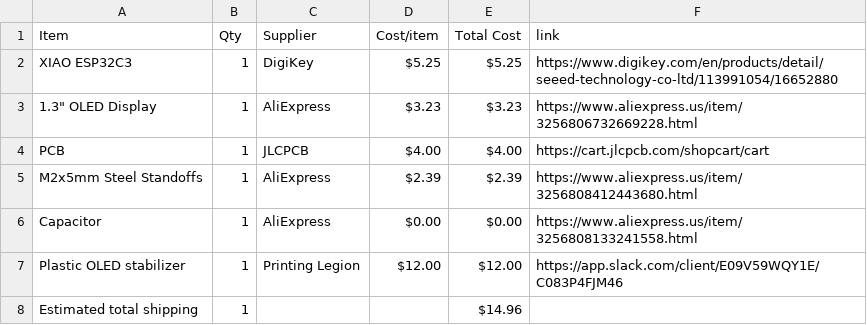
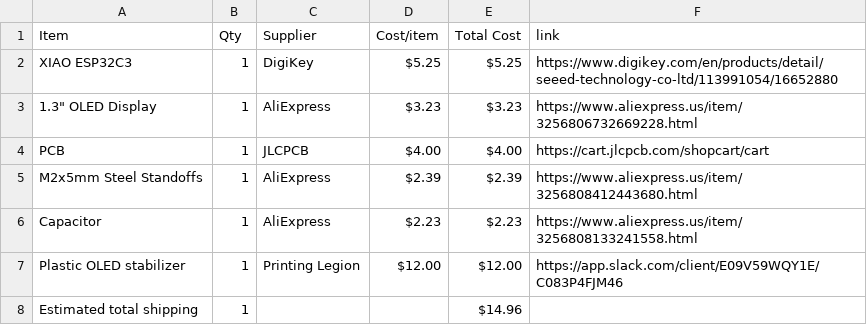
Before and after one commit to araschke001-commits/Weather-Display, a CSV file: BOM.csv, drawn as a sheet.

Commit message:
Sync Weather Display from Half Life

```diff
--- a/BOM.csv
+++ b/BOM.csv
@@ -5,3 +5,3 @@ PCB,1,JLCPCB,$4.00,$4.00,https://cart.jlcpcb.com/shopcart/cart
 M2x5mm Steel Standoffs,1,AliExpress,$2.39,$2.39,https://www.aliexpress.us/item/3256808412443680.html
-Capacitor,1,AliExpress,$0.00,$0.00,https://www.aliexpress.us/item/3256808133241558.html
+Capacitor,1,AliExpress,$2.23,$2.23,https://www.aliexpress.us/item/3256808133241558.html
 Plastic OLED stabilizer,1,Printing Legion,$12.00,$12.00,https://app.slack.com/client/E09V59WQY1E/C083P4FJM46
```
